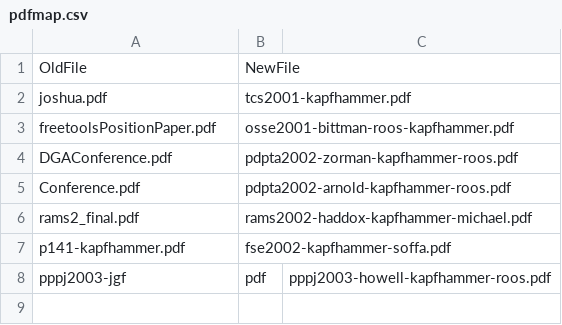
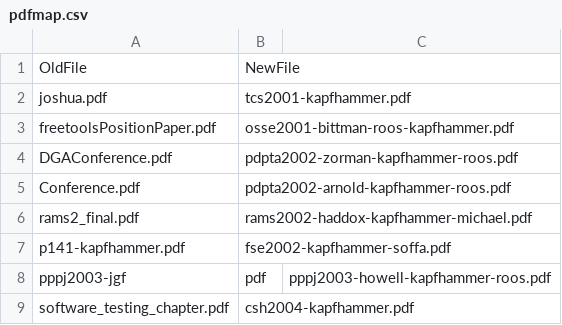
Before and after one commit to geerc/www, a CSV file: maps/pdfmap.csv, drawn as a sheet.

Commit message:
Adding in some more pdf files, removing a not-needed pdf, updating the pdfmap.csv.

```diff
--- a/maps/pdfmap.csv
+++ b/maps/pdfmap.csv
@@ -8 +8,2 @@ p141-kapfhammer.pdf,fse2002-kapfhammer-soffa.pdf
 pppj2003-jgf,pdf,pppj2003-howell-kapfhammer-roos.pdf
+software_testing_chapter.pdf,csh2004-kapfhammer.pdf
```
Also changed, not shown: 4 other files.
